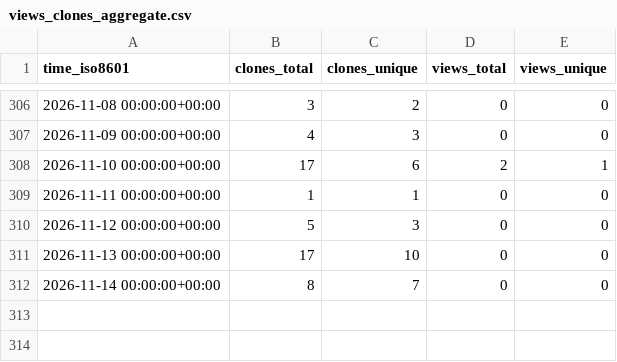
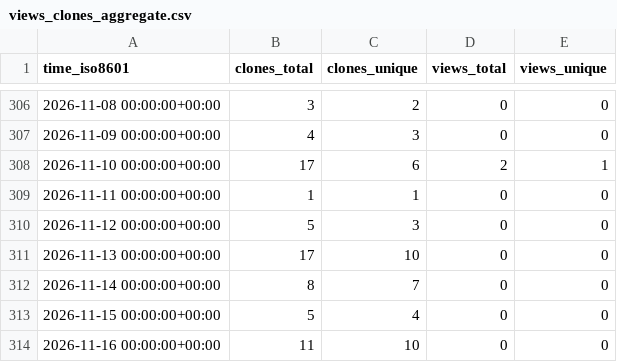
Before and after one commit to EarthSciML/WildlandFire.jl, a CSV file: EarthSciML/WildlandFire.jl/ghrs-data/views_clones_aggregate.csv, drawn as a sheet; only a part is shown, gaps mark what is left out.

```diff
--- a/EarthSciML/WildlandFire.jl/ghrs-data/views_clones_aggregate.csv
+++ b/EarthSciML/WildlandFire.jl/ghrs-data/views_clones_aggregate.csv
@@ -312 +312,3 @@ time_iso8601,clones_total,clones_unique,views_total,views_unique
 2026-11-14 00:00:00+00:00,8,7,0,0
+2026-11-15 00:00:00+00:00,5,4,0,0
+2026-11-16 00:00:00+00:00,11,10,0,0
```
Also changed, not shown: 1 other file.
